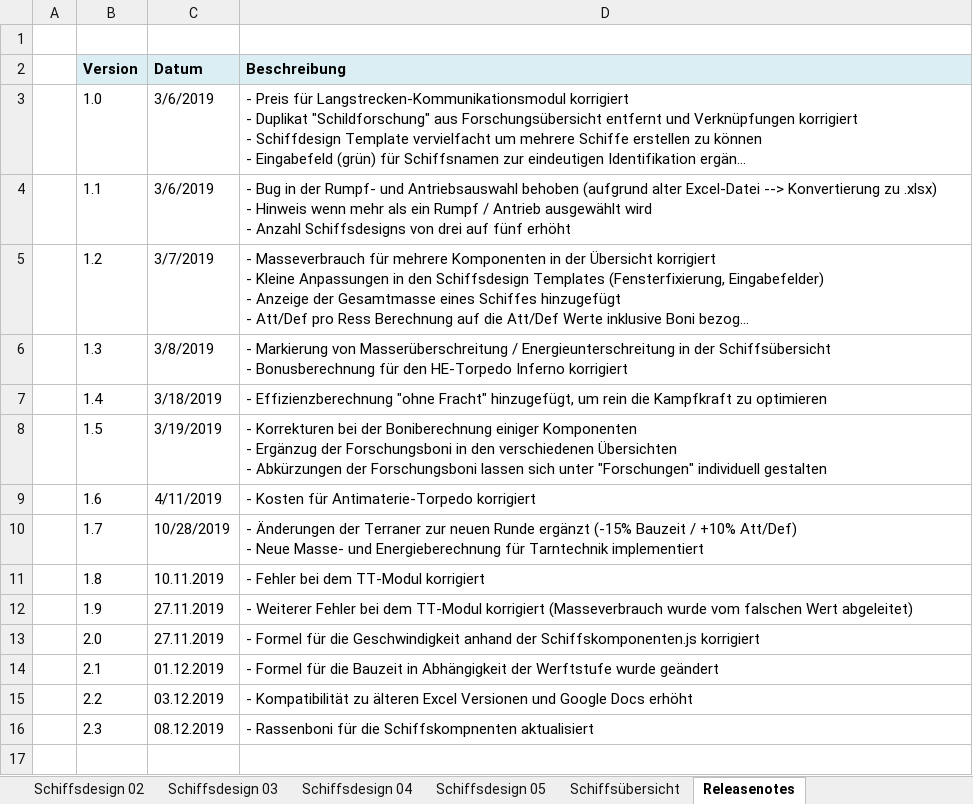
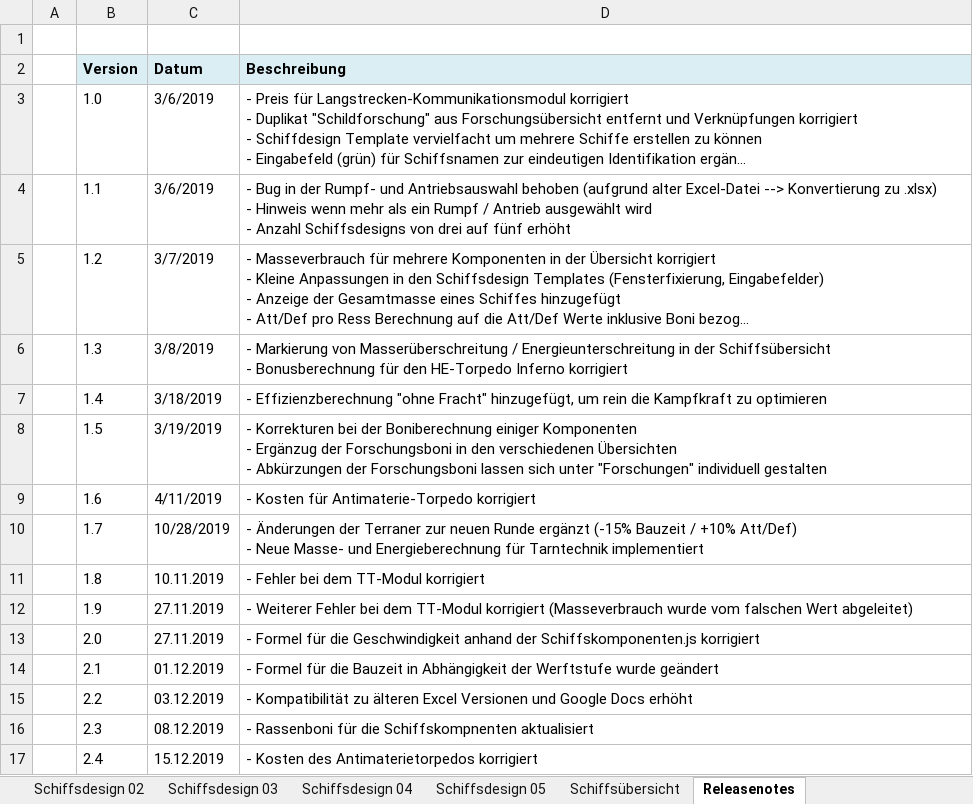
Before and after one commit to foscoj/lw-community, an Excel workbook: Schiffsdesigner/LW-Schiffsdesigner.xlsm, sheet Releasenotes, drawn as a sheet; long unchanged cells end in …; values as stored, in another font and other column widths than the file's, no borders; the diff names each change by its address in the sheet, - before the commit and + after, or states it on an @@ line.

```diff
--- a/Schiffsdesigner/LW-Schiffsdesigner.xlsm (sheet Releasenotes)
+++ b/Schiffsdesigner/LW-Schiffsdesigner.xlsm (sheet Releasenotes)
+row 17:  | 2.4 | 15.12.2019 | - Kosten des Antimaterietorpedos korrigiert
```
Also changed, not shown: sheet Schiffsdesign 01, sheet Schiffsübersicht, sheet Komponenten, sheet Schiffsdesign 02, sheet Schiffsdesign 03, hidden cells, 1 other file.
